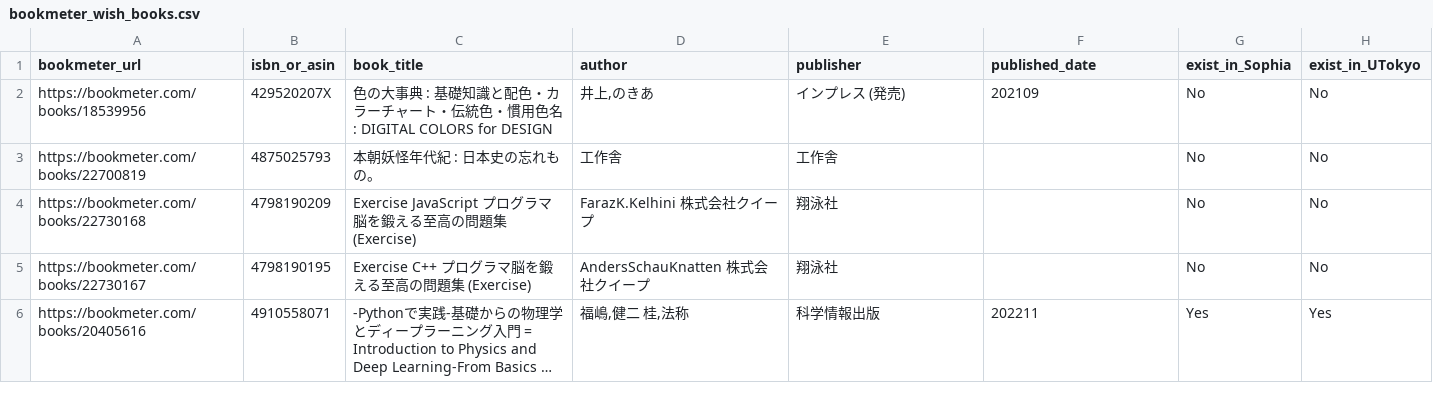
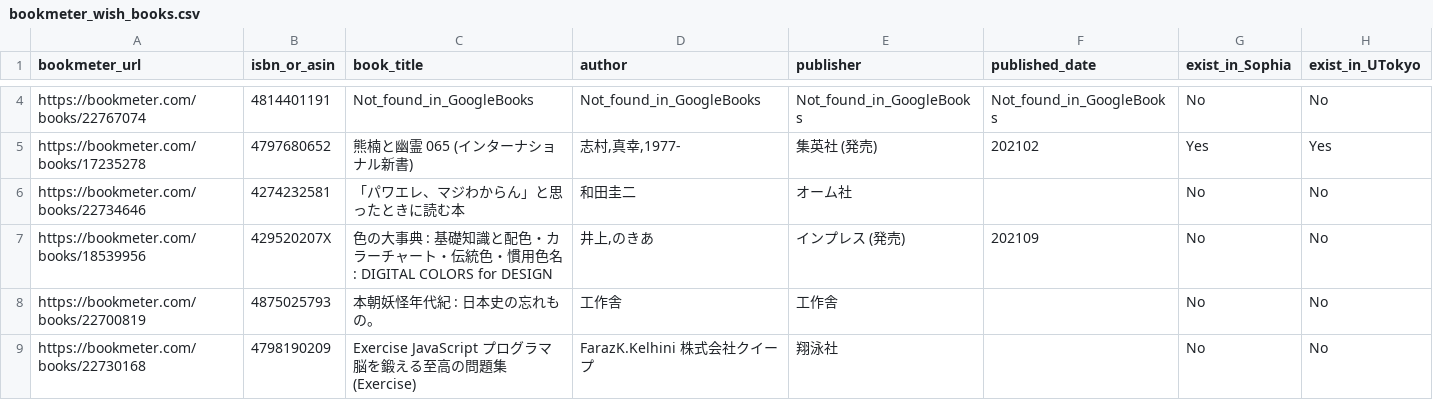
Before and after one commit to stepney141/favs, a CSV file: bookmeter/csv/bookmeter_wish_books.csv, drawn as a sheet; only a part is shown, gaps mark what is left out; the shorter side is filled out with more unchanged rows; long unchanged cells end in …; rows hold the shown columns only; the diff covers the shown part only; the diff names each change by its address in the sheet, - before the commit and + after, or states it on an @@ line.

```diff
--- a/bookmeter/csv/bookmeter_wish_books.csv
+++ b/bookmeter/csv/bookmeter_wish_books.csv
+row 4: https://bookmeter.com/books/22767074 | 4814401191 | Not_found_in_GoogleBooks | Not_found_in_GoogleBooks | Not_found_in_GoogleBooks | Not_found_in_GoogleBooks | No | No
+row 5: https://bookmeter.com/books/17235278 | 4797680652 | 熊楠と幽霊 065 (インターナショナル新書) | 志村,真幸,1977- | 集英社 (発売) | 202102 | Yes | Yes
+row 6: https://bookmeter.com/books/22734646 | 4274232581 | 「パワエレ、マジわからん」と思ったときに読む本 | 和田圭二 | オーム社 |  | No | No
```
Also changed, not shown: 2 added rows and 5 edited cells elsewhere in this file, bookmeter/csv/in_Sophia.csv, bookmeter/csv/in_UTokyo.csv, 14 other files.
